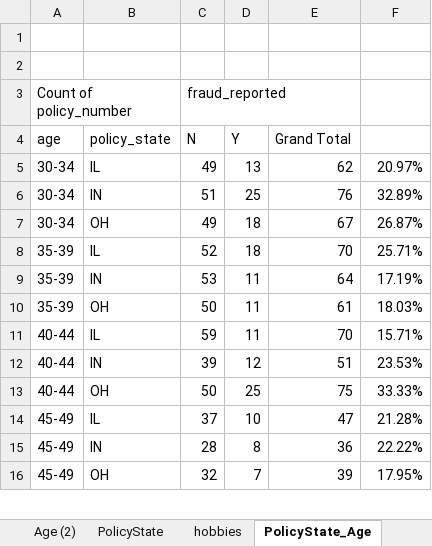
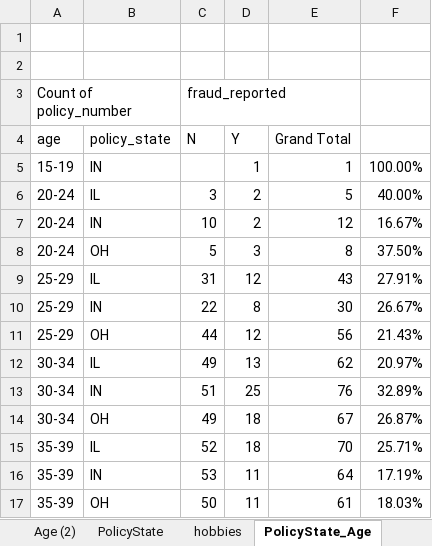
Before and after one commit to KunaalNaik/R_Basics, an Excel workbook: IPBA 13/insurance_claims.xlsx, sheet PolicyState_Age, drawn as a sheet; only a part is shown; the shorter side is filled out with more unchanged rows; values as stored, in another font and other column widths than the file's, no borders; the diff covers the shown part only; the diff names each change by its address in the sheet, - before the commit and + after, or states it on an @@ line.

```diff
--- a/IPBA 13/insurance_claims.xlsx (sheet PolicyState_Age)
+++ b/IPBA 13/insurance_claims.xlsx (sheet PolicyState_Age)
+row 5: 15-19 | IN |  | 1 | 1 | 100.00%
+row 6: 20-24 | IL | 3 | 2 | 5 | 40.00%
+row 7: 20-24 | IN | 10 | 2 | 12 | 16.67%
+row 8: 20-24 | OH | 5 | 3 | 8 | 37.50%
+row 9: 25-29 | IL | 31 | 12 | 43 | 27.91%
+row 10: 25-29 | IN | 22 | 8 | 30 | 26.67%
+row 11: 25-29 | OH | 44 | 12 | 56 | 21.43%
```
Also changed, not shown: 10 added rows and 17 removed rows elsewhere in this sheet, sheet insurance_claims, sheet Age, other sheet tabs, formulas that keep their value, charts or pictures, 3 other files.
